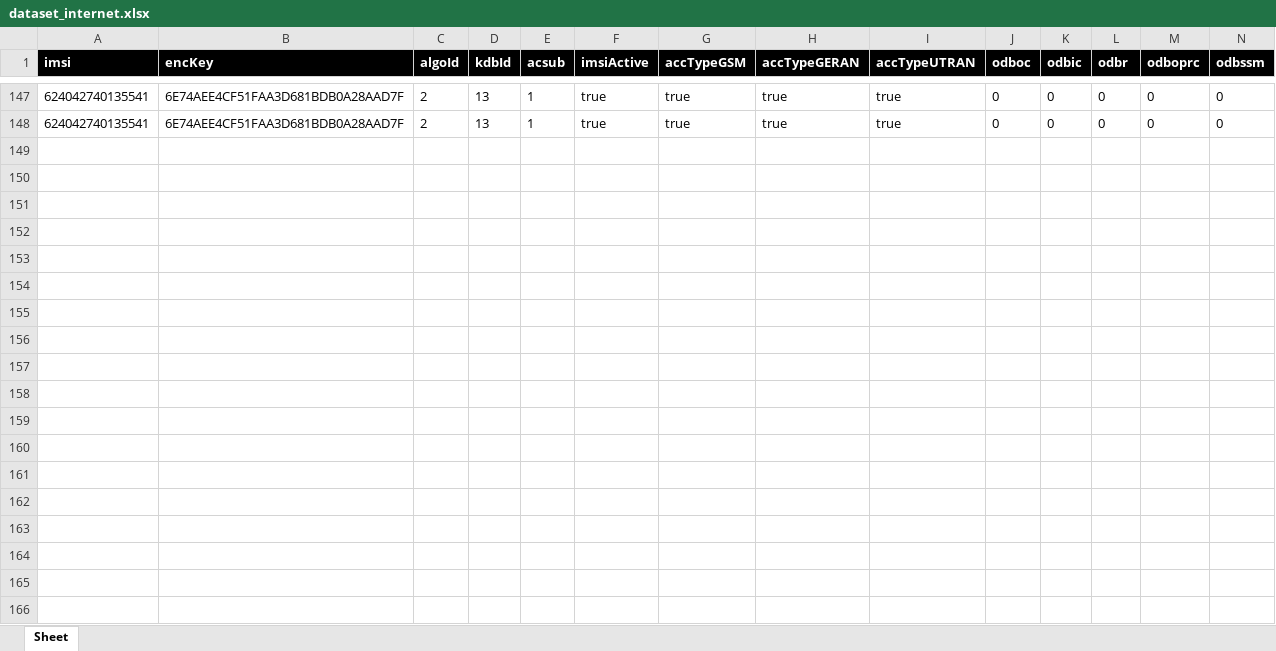
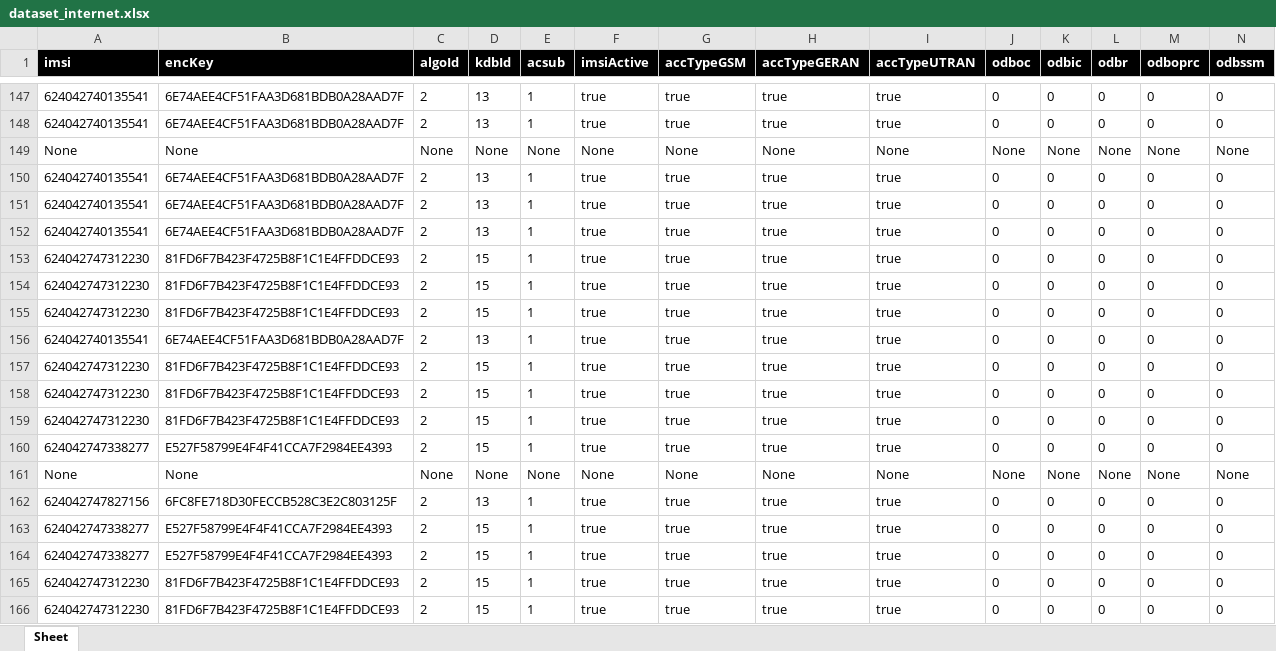
Before and after one commit to Gallus6778/flaskPro, an Excel workbook: Complaints_internet/dataset_internet.xlsx, sheet Sheet, drawn as a sheet; only a part is shown, gaps mark what is left out; values as stored, in another font and other column widths than the file's, no borders; rows hold the shown columns only; the diff covers the shown part only; the diff names each change by its address in the sheet, - before the commit and + after, or states it on an @@ line.

```diff
--- a/Complaints_internet/dataset_internet.xlsx (sheet Sheet)
+++ b/Complaints_internet/dataset_internet.xlsx (sheet Sheet)
+row 149: None | None | None | None | None | None | None | None | None | None | None | None | None | None
+row 150: 624042740135541 | 6E74AEE4CF51FAA3D681BDB0A28AAD7F | 2 | 13 | 1 | true | true | true | true | 0 | 0 | 0 | 0 | 0
+row 151: 624042740135541 | 6E74AEE4CF51FAA3D681BDB0A28AAD7F | 2 | 13 | 1 | true | true | true | true | 0 | 0 | 0 | 0 | 0
+row 152: 624042740135541 | 6E74AEE4CF51FAA3D681BDB0A28AAD7F | 2 | 13 | 1 | true | true | true | true | 0 | 0 | 0 | 0 | 0
+row 153: 624042747312230 | 81FD6F7B423F4725B8F1C1E4FFDDCE93 | 2 | 15 | 1 | true | true | true | true | 0 | 0 | 0 | 0 | 0
+row 154: 624042747312230 | 81FD6F7B423F4725B8F1C1E4FFDDCE93 | 2 | 15 | 1 | true | true | true | true | 0 | 0 | 0 | 0 | 0
+row 155: 624042747312230 | 81FD6F7B423F4725B8F1C1E4FFDDCE93 | 2 | 15 | 1 | true | true | true | true | 0 | 0 | 0 | 0 | 0
+row 156: 624042740135541 | 6E74AEE4CF51FAA3D681BDB0A28AAD7F | 2 | 13 | 1 | true | true | true | true | 0 | 0 | 0 | 0 | 0
+row 157: 624042747312230 | 81FD6F7B423F4725B8F1C1E4FFDDCE93 | 2 | 15 | 1 | true | true | true | true | 0 | 0 | 0 | 0 | 0
+row 158: 624042747312230 | 81FD6F7B423F4725B8F1C1E4FFDDCE93 | 2 | 15 | 1 | true | true | true | true | 0 | 0 | 0 | 0 | 0
+row 159: 624042747312230 | 81FD6F7B423F4725B8F1C1E4FFDDCE93 | 2 | 15 | 1 | true | true | true | true | 0 | 0 | 0 | 0 | 0
+row 160: 624042747338277 | E527F58799E4F4F41CCA7F2984EE4393 | 2 | 15 | 1 | true | true | true | true | 0 | 0 | 0 | 0 | 0
+row 161: None | None | None | None | None | None | None | None | None | None | None | None | None | None
+row 162: 624042747827156 | 6FC8FE718D30FECCB528C3E2C803125F | 2 | 13 | 1 | true | true | true | true | 0 | 0 | 0 | 0 | 0
+row 163: 624042747338277 | E527F58799E4F4F41CCA7F2984EE4393 | 2 | 15 | 1 | true | true | true | true | 0 | 0 | 0 | 0 | 0
+row 164: 624042747338277 | E527F58799E4F4F41CCA7F2984EE4393 | 2 | 15 | 1 | true | true | true | true | 0 | 0 | 0 | 0 | 0
+row 165: 624042747312230 | 81FD6F7B423F4725B8F1C1E4FFDDCE93 | 2 | 15 | 1 | true | true | true | true | 0 | 0 | 0 | 0 | 0
+row 166: 624042747312230 | 81FD6F7B423F4725B8F1C1E4FFDDCE93 | 2 | 15 | 1 | true | true | true | true | 0 | 0 | 0 | 0 | 0
```
Also changed, not shown: 31 added rows elsewhere in this sheet, 7 other files.
